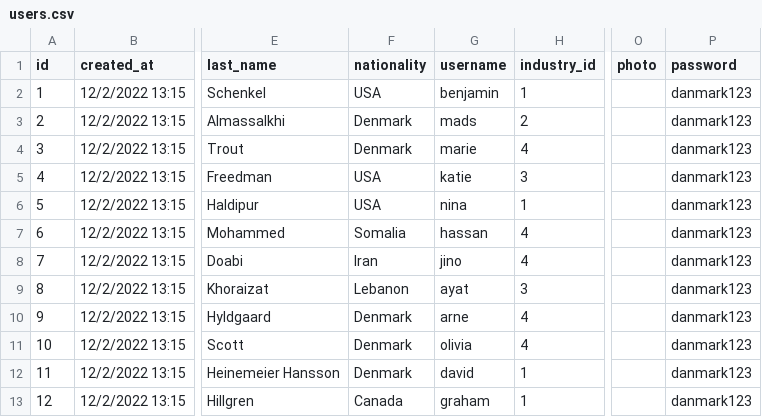
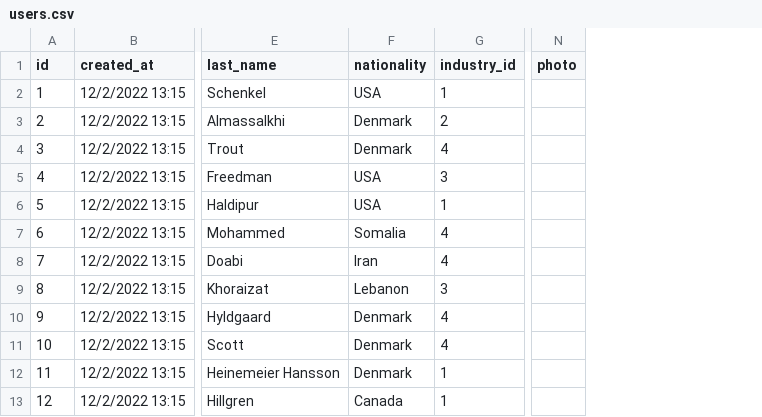
Before and after one commit to benfrombooth/fair-og-fornuftig, a CSV file: lib/csvs/users.csv, drawn as a sheet; only a part is shown, gaps mark what is left out; the diff names each change by its address in the sheet, - before the commit and + after, or states it on an @@ line.

```diff
--- a/lib/csvs/users.csv
+++ b/lib/csvs/users.csv
-column G (username), rows 2-13: benjamin | mads | marie | katie | nina | hassan | jino | ayat | arne | olivia | david | graham
-column P (password), rows 2-13: all danmark123
```
Also changed, not shown: lib/csvs/politicians.csv, lib/csvs/stances.csv, 7 other files.
